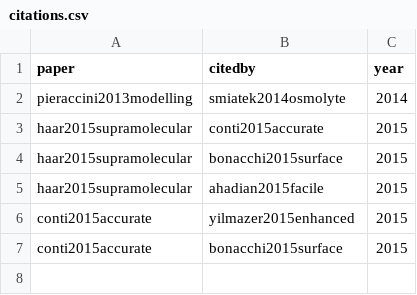
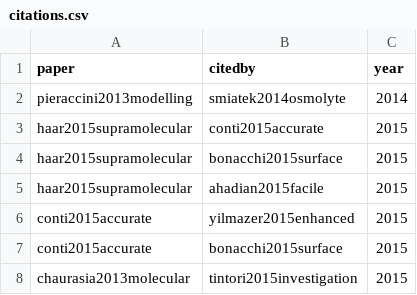
Before and after one commit to SimoneCnt/simonecnt.github.io, a CSV file: _data/citations.csv, drawn as a sheet; the diff names each change by its address in the sheet, - before the commit and + after, or states it on an @@ line.

Commit message:
Add citation

```diff
--- a/_data/citations.csv
+++ b/_data/citations.csv
+row 8: chaurasia2013molecular | tintori2015investigation | 2015
```
Also changed, not shown: 1 other file.
